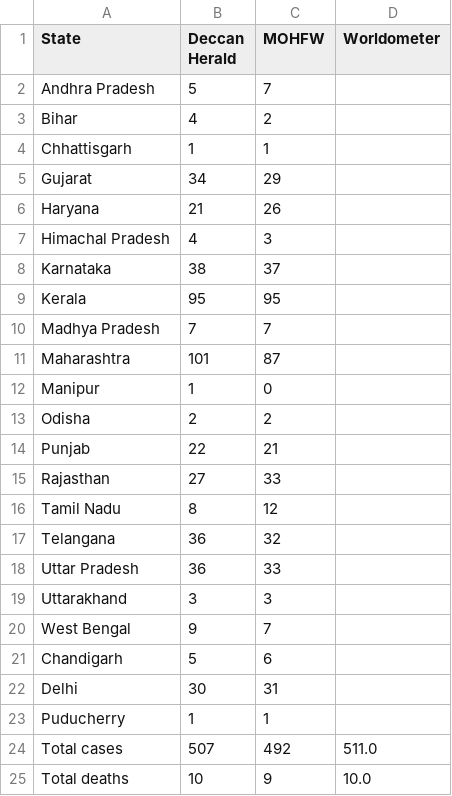
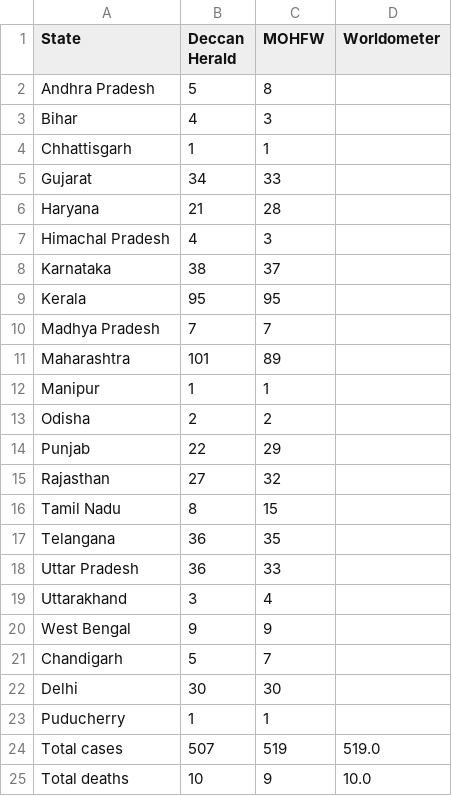
Before and after one commit to AnantaSrikar/NotifierBot, a CSV file: Dashboard.csv, drawn as a sheet.

Commit message:
Update : 24-03-20 17:53

```diff
--- a/Dashboard.csv
+++ b/Dashboard.csv
@@ -1,7 +1,7 @@
 State,Deccan Herald,MOHFW,Worldometer
-Andhra Pradesh,5,7,
-Bihar,4,2,
+Andhra Pradesh,5,8,
+Bihar,4,3,
 Chhattisgarh,1,1,
-Gujarat,34,29,
-Haryana,21,26,
+Gujarat,34,33,
+Haryana,21,28,
 Himachal Pradesh,4,3,
@@ -10,16 +10,16 @@ Kerala,95,95,
 Madhya Pradesh,7,7,
-Maharashtra,101,87,
-Manipur,1,0,
+Maharashtra,101,89,
+Manipur,1,1,
 Odisha,2,2,
-Punjab,22,21,
-Rajasthan,27,33,
-Tamil Nadu,8,12,
-Telangana,36,32,
+Punjab,22,29,
+Rajasthan,27,32,
+Tamil Nadu,8,15,
+Telangana,36,35,
 Uttar Pradesh,36,33,
-Uttarakhand,3,3,
-West Bengal,9,7,
-Chandigarh,5,6,
-Delhi,30,31,
+Uttarakhand,3,4,
+West Bengal,9,9,
+Chandigarh,5,7,
+Delhi,30,30,
 Puducherry,1,1,
-Total cases,507,492,511.0
+Total cases,507,519,519.0
 Total deaths,10,9,10.0
```
